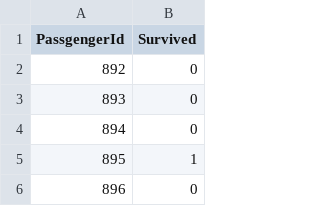
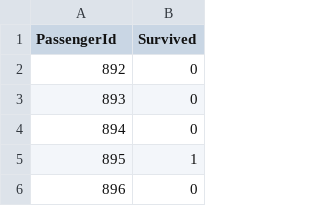
Before and after one commit to uvafan/TitanicModel, a CSV file: submissions/submission1.csv, drawn as a sheet; only a part is shown.

Commit message:
fixed typo

```diff
--- a/submissions/submission1.csv
+++ b/submissions/submission1.csv
@@ -1,2 +1,2 @@
-PassgengerId,Survived
+PassengerId,Survived
 892,0
```
Also changed, not shown: 1 other file.
